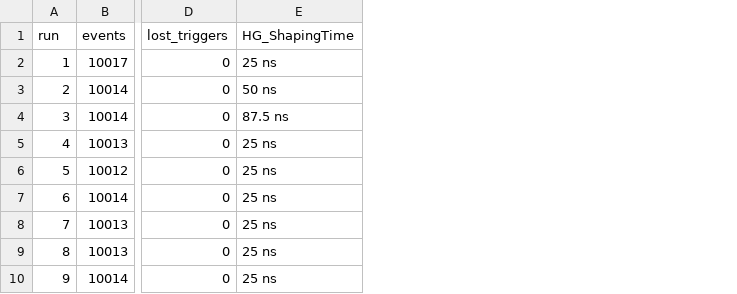
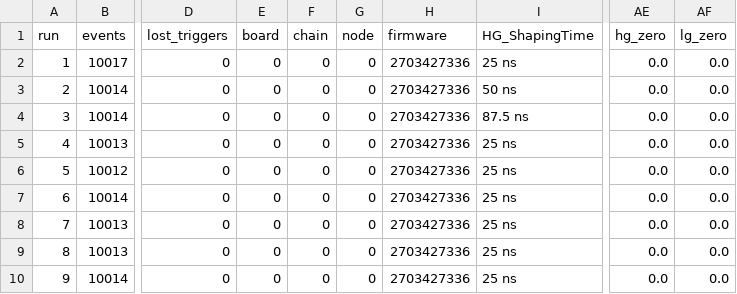
Before and after one commit to jjgomezcadenas/CryspLight, a CSV file: fullsim_analysis/results/bench/2026-10-21/runs.csv, drawn as a sheet; only a part is shown, gaps mark what is left out; the diff names each change by its address in the sheet, - before the commit and + after, or states it on an @@ line.

```diff
--- a/fullsim_analysis/results/bench/2026-10-21/runs.csv
+++ b/fullsim_analysis/results/bench/2026-10-21/runs.csv
+column E (board), rows 2-10: all 0
+column F (chain), rows 2-10: all 0
+column G (node), rows 2-10: all 0
+column H (firmware), rows 2-10: all 2703427336
+column AE (hg_zero), rows 2-10: all 0.0
+column AF (lg_zero), rows 2-10: all 0.0
```
Also changed, not shown: 5 other files.
